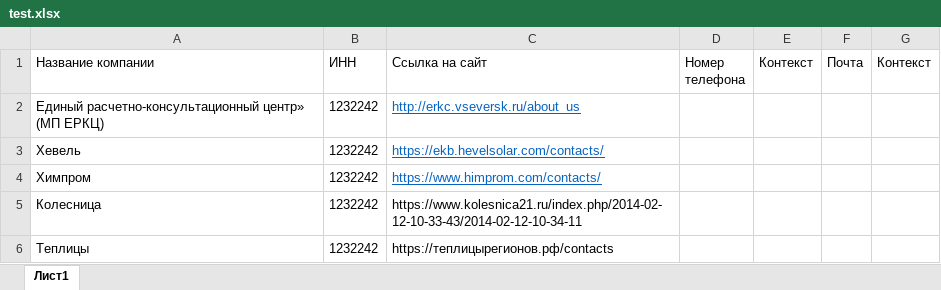
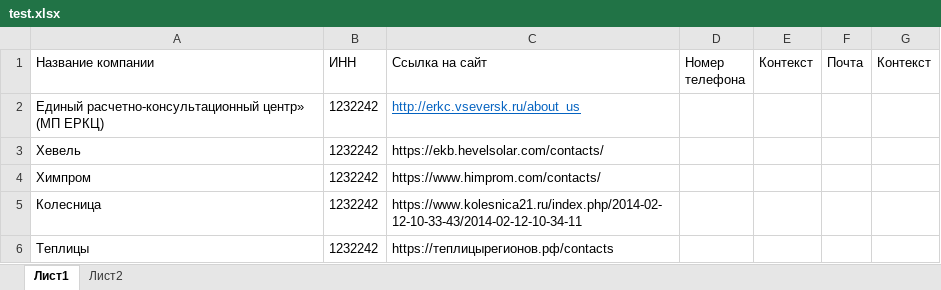
Before and after one commit to lopsikom/ParserPhoneEmail, an Excel workbook: ParserPhoneEmail/test.xlsx, sheet Лист1, drawn as a sheet; values as stored, in another font and other column widths than the file's, no borders; the diff names each change by its address in the sheet, - before the commit and + after, or states it on an @@ line.

```diff
--- a/ParserPhoneEmail/test.xlsx (sheet Лист1)
+++ b/ParserPhoneEmail/test.xlsx (sheet Лист1)
+sheet tab: Лист2
@@ C3:C4 underline: on → off, text colour: #0563C1 → black @@
```
Also changed, not shown: 5 other files.
